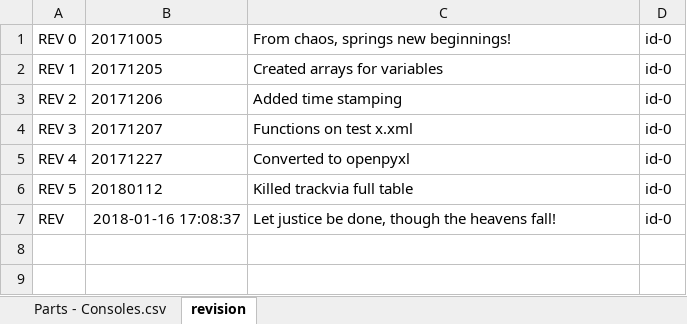
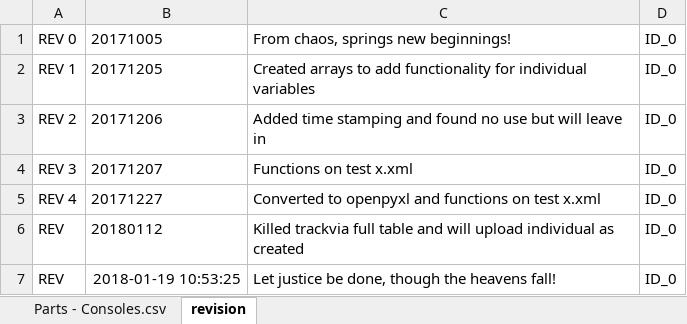
Before and after one commit to Jajukym/hello-world, an Excel workbook: Parts - Consoles.csv.xlsx, sheet revision, drawn as a sheet; values as stored, in another font and other column widths than the file's, no borders; the diff names each change by its address in the sheet, - before the commit and + after, or states it on an @@ line.

Commit message:
Building functional repository

```diff
--- a/Parts - Consoles.csv.xlsx (sheet revision)
+++ b/Parts - Consoles.csv.xlsx (sheet revision)
-D1:D7: id-0
+D1:D7: ID_0
-C2: Created arrays for variables
+C2: Created arrays to add functionality for individual variables
-C3: Added time stamping
+C3: Added time stamping and found no use but will leave in
-C5: Converted to openpyxl
+C5: Converted to openpyxl and functions on test x.xml
-A6: REV 5
+A6: REV
-C6: Killed trackvia full table
+C6: Killed trackvia full table and will upload individual as created
-B7: 2018-01-16 17:08:37
+B7: 2018-01-19 10:53:25
```
Also changed, not shown: sheet Parts - Consoles.csv, 9 other files.
